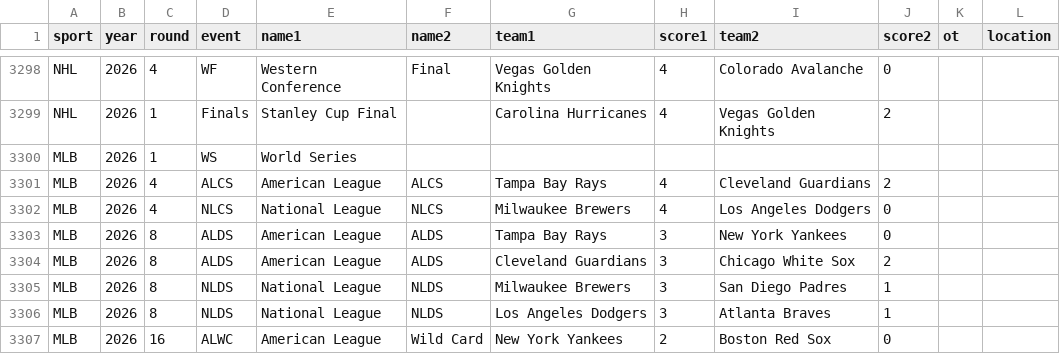
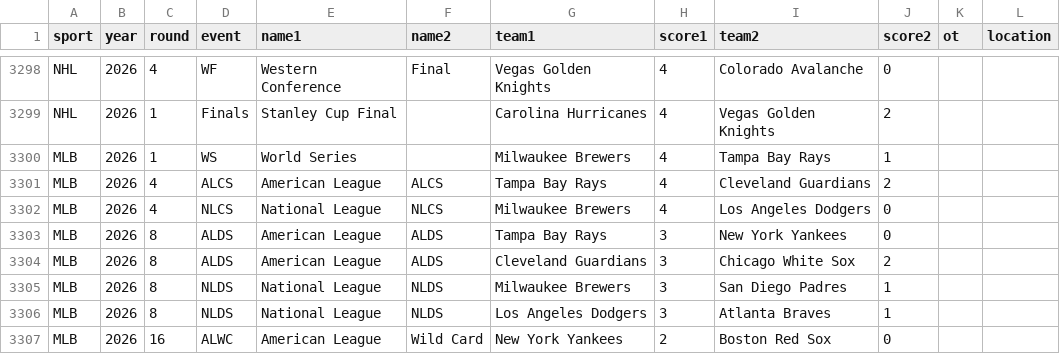
Before and after one commit to punkmoose11/andyhulme, a CSV file: Data/playoffs.csv, drawn as a sheet; only a part is shown, gaps mark what is left out.

```diff
--- a/Data/playoffs.csv
+++ b/Data/playoffs.csv
@@ -3299,3 +3299,3 @@ NHL,2026,4,WF,Western Conference,Final,Vegas Golden Knights,4,Colorado Avalanche
 NHL,2026,1,Finals,Stanley Cup Final,,Carolina Hurricanes,4,Vegas Golden Knights,2,,
-MLB,2026,1,WS,World Series,,,,,,,
+MLB,2026,1,WS,World Series,,Milwaukee Brewers,4,Tampa Bay Rays,1,,
 MLB,2026,4,ALCS,American League,ALCS,Tampa Bay Rays,4,Cleveland Guardians,2,,
```
Also changed, not shown: Data/protournament.csv, 8 other files.
